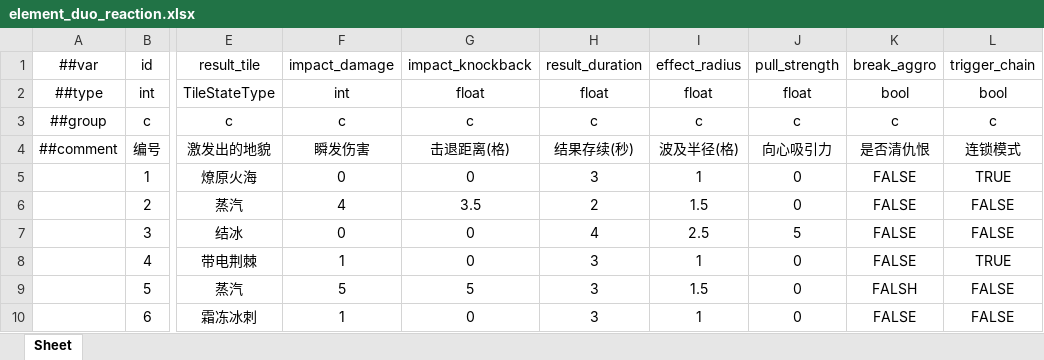
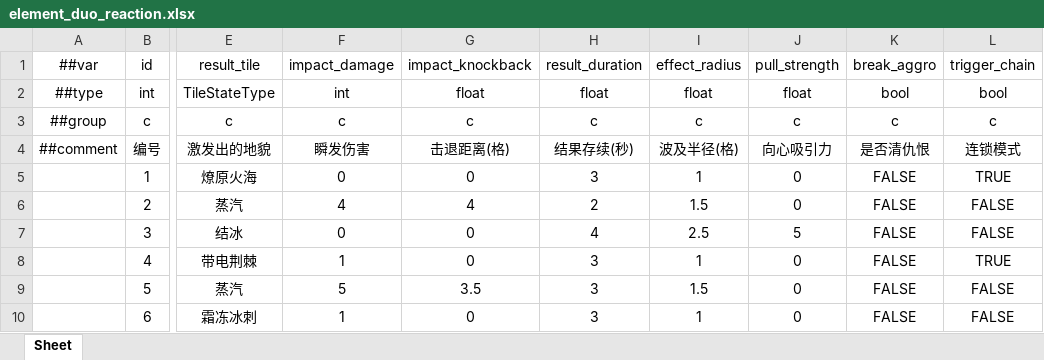
Before and after one commit to 5FYZhou/deepseaoil, an Excel workbook: ConfigWorkspace/Data/element_duo_reaction.xlsx, sheet Sheet, drawn as a sheet; only a part is shown, gaps mark what is left out; values as stored, in another font and other column widths than the file's, no borders; the diff names each change by its address in the sheet, - before the commit and + after, or states it on an @@ line.

```diff
--- a/ConfigWorkspace/Data/element_duo_reaction.xlsx (sheet Sheet)
+++ b/ConfigWorkspace/Data/element_duo_reaction.xlsx (sheet Sheet)
-G6 (impact_knockback): 3.5
+G6 (impact_knockback): 4
-G9 (impact_knockback): 5
+G9 (impact_knockback): 3.5
-K9 (break_aggro): FALSH
+K9 (break_aggro): FALSE
```
Also changed, not shown: 24 other files.
